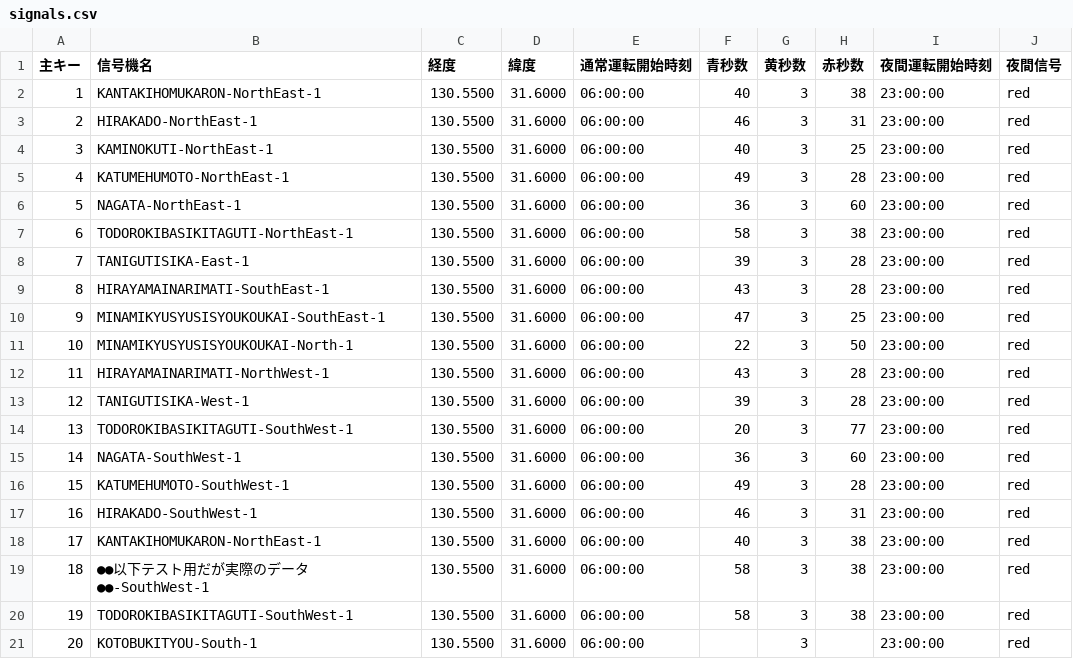
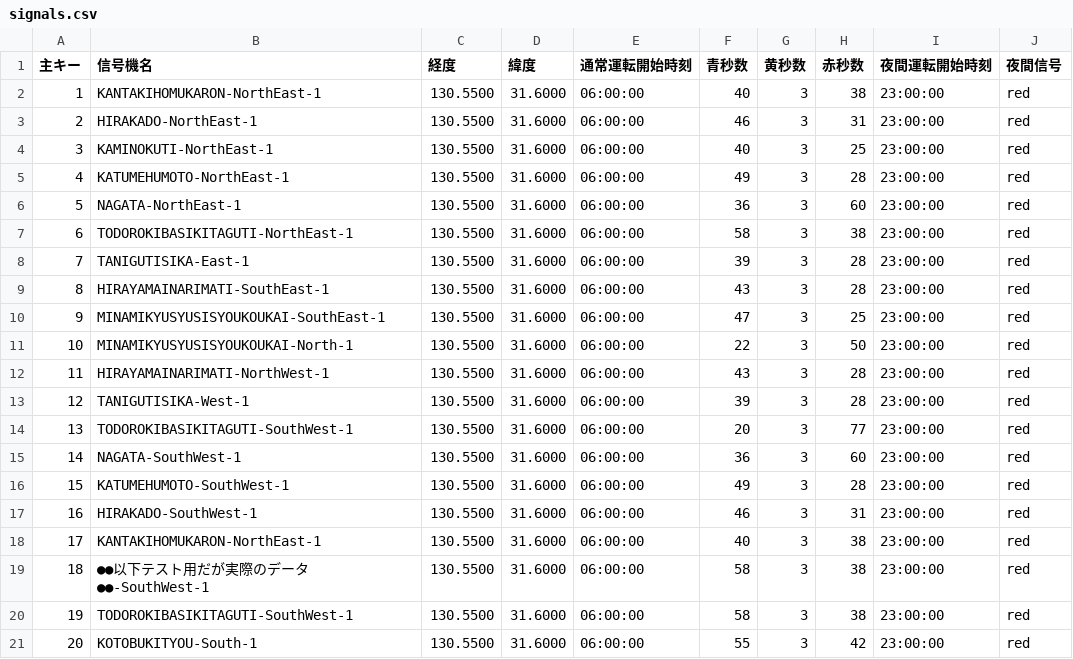
Before and after one commit to w6211770-work/TrafficLights, a CSV file: signals.csv, drawn as a sheet.

Commit message:
Add files via upload

```diff
--- a/signals.csv
+++ b/signals.csv
@@ -20,2 +20,2 @@
 19,TODOROKIBASIKITAGUTI-SouthWest-1,130.5500,31.6000,06:00:00,58,3,38,23:00:00,red
-20,KOTOBUKITYOU-South-1,130.5500,31.6000,06:00:00,,3,,23:00:00,red
+20,KOTOBUKITYOU-South-1,130.5500,31.6000,06:00:00,55,3,42,23:00:00,red
```
